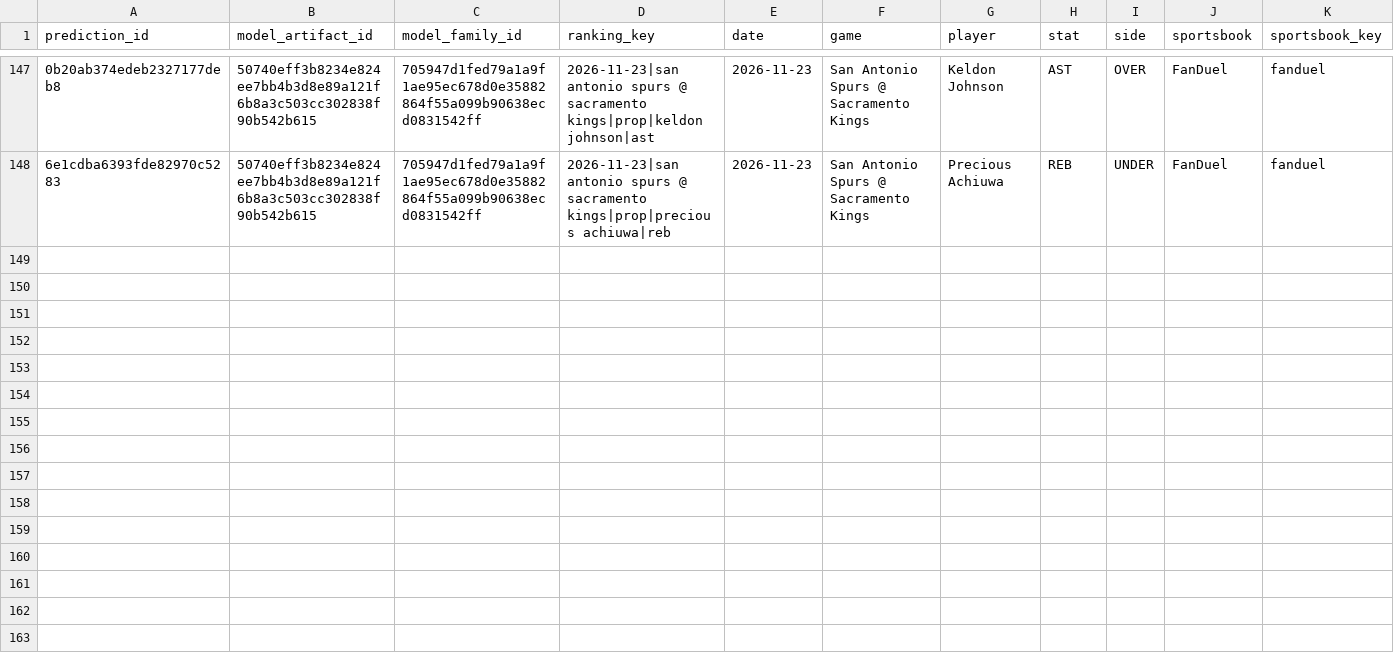
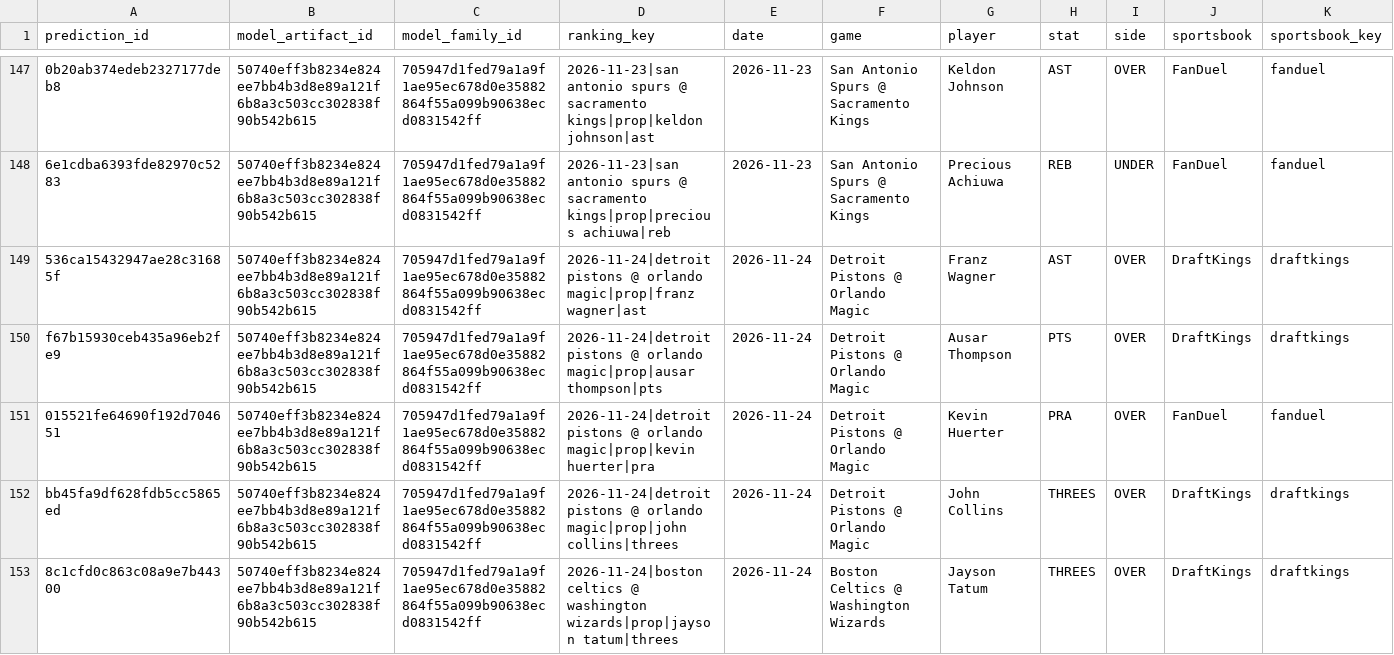
Before and after one commit to bigtyme2k3/Nba-model, a CSV file: data/tracking/nba_prop_clv.csv, drawn as a sheet; only a part is shown, gaps mark what is left out; rows hold the shown columns only; the diff covers the shown part only; the diff names each change by its address in the sheet, - before the commit and + after, or states it on an @@ line.

```diff
--- a/data/tracking/nba_prop_clv.csv
+++ b/data/tracking/nba_prop_clv.csv
+row 149: 536ca15432947ae28c31685f | 50740eff3b8234e824ee7bb4b3d8e89a121f6b8a3c503cc302838f90b542b615 | 705947d1fed79a1a9f1ae95ec678d0e35882864f55a099b90638ecd0831542ff | 2026-11-24|detroit pistons @ orlando magic|prop|franz wagner|ast | 2026-11-24 | Detroit Pistons @ Orlando Magic | Franz Wagner | AST | OVER | DraftKings | draftkings
+row 150: f67b15930ceb435a96eb2fe9 | 50740eff3b8234e824ee7bb4b3d8e89a121f6b8a3c503cc302838f90b542b615 | 705947d1fed79a1a9f1ae95ec678d0e35882864f55a099b90638ecd0831542ff | 2026-11-24|detroit pistons @ orlando magic|prop|ausar thompson|pts | 2026-11-24 | Detroit Pistons @ Orlando Magic | Ausar Thompson | PTS | OVER | DraftKings | draftkings
+row 151: 015521fe64690f192d704651 | 50740eff3b8234e824ee7bb4b3d8e89a121f6b8a3c503cc302838f90b542b615 | 705947d1fed79a1a9f1ae95ec678d0e35882864f55a099b90638ecd0831542ff | 2026-11-24|detroit pistons @ orlando magic|prop|kevin huerter|pra | 2026-11-24 | Detroit Pistons @ Orlando Magic | Kevin Huerter | PRA | OVER | FanDuel | fanduel
+row 152: bb45fa9df628fdb5cc5865ed | 50740eff3b8234e824ee7bb4b3d8e89a121f6b8a3c503cc302838f90b542b615 | 705947d1fed79a1a9f1ae95ec678d0e35882864f55a099b90638ecd0831542ff | 2026-11-24|detroit pistons @ orlando magic|prop|john collins|threes | 2026-11-24 | Detroit Pistons @ Orlando Magic | John Collins | THREES | OVER | DraftKings | draftkings
+row 153: 8c1cfd0c863c08a9e7b44300 | 50740eff3b8234e824ee7bb4b3d8e89a121f6b8a3c503cc302838f90b542b615 | 705947d1fed79a1a9f1ae95ec678d0e35882864f55a099b90638ecd0831542ff | 2026-11-24|boston celtics @ washington wizards|prop|jayson tatum|threes | 2026-11-24 | Boston Celtics @ Washington Wizards | Jayson Tatum | THREES | OVER | DraftKings | draftkings
```
Also changed, not shown: 5 added rows elsewhere in this file, data/raw/scores.csv, data/raw/scores_2026-10-28.csv, 19 other files.
